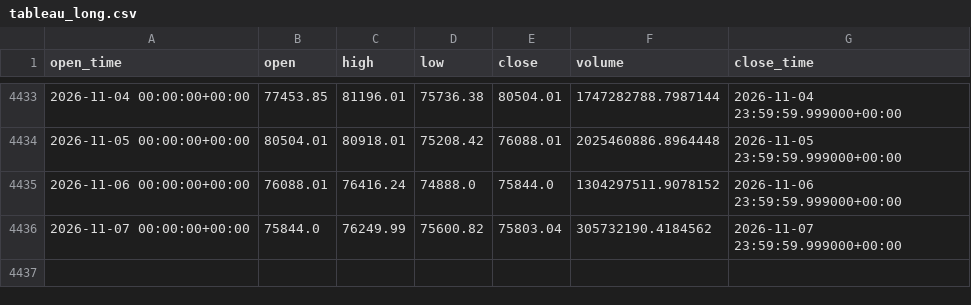
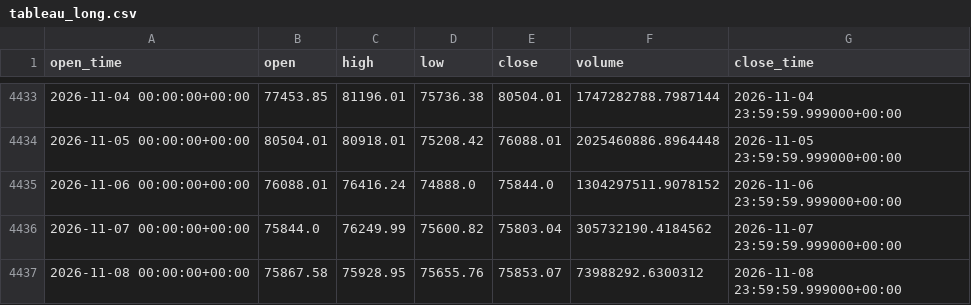
Before and after one commit to aiyman14/bitcoin-ai-monitoring-dashboard, a CSV file: data/BTC-USD/tableau_long.csv, drawn as a sheet; only a part is shown, gaps mark what is left out; the diff names each change by its address in the sheet, - before the commit and + after, or states it on an @@ line.

```diff
--- a/data/BTC-USD/tableau_long.csv
+++ b/data/BTC-USD/tableau_long.csv
+row 4437: 2026-11-08 00:00:00+00:00 | 75867.58 | 75928.95 | 75655.76 | 75853.07 | 73988292.6300312 | 2026-11-08 23:59:59.999000+00:00
```
Also changed, not shown: data/BTC-USD/tableau_recent.csv, 7 other files.
